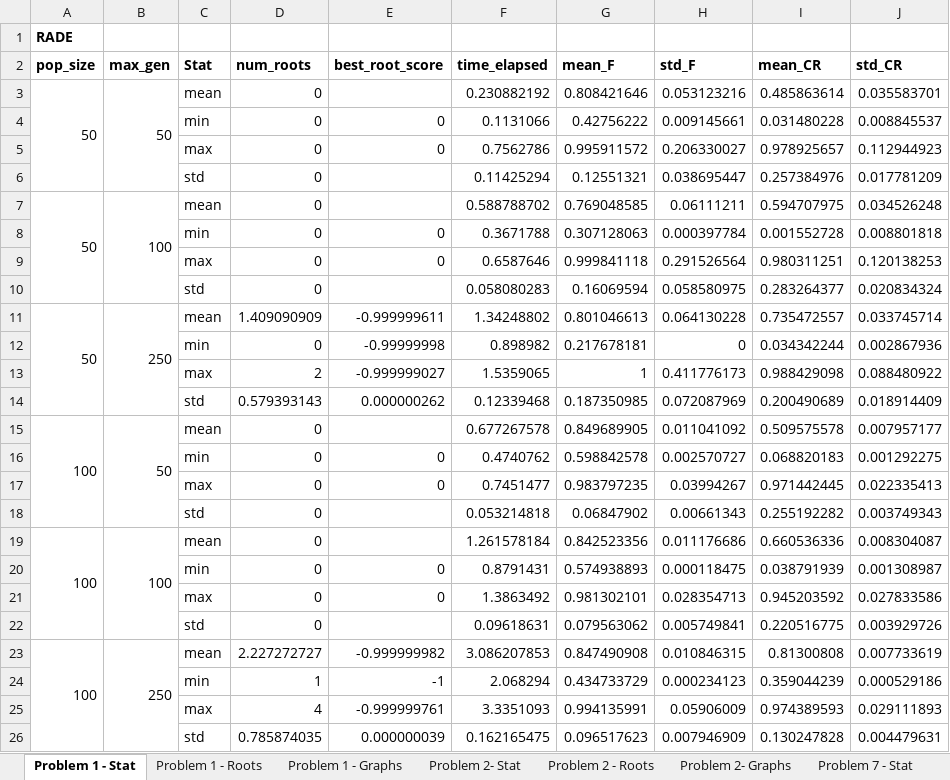
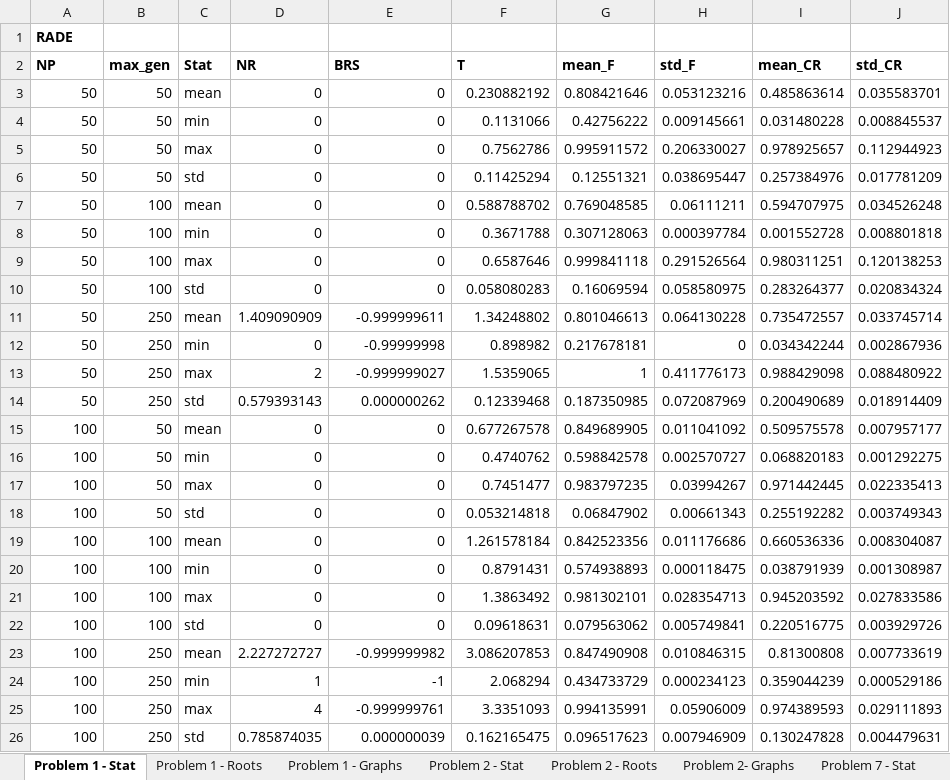
Before and after one commit to kevinsean-10/Thesis, an Excel workbook: Thesis - Python/Data Analysis/Analisis Problem.xlsx, sheet Problem 1 - Stat, drawn as a sheet; only a part is shown; values as stored, in another font and other column widths than the file's, no borders; charts and pictures not drawn; removed rows and columns are numbered as before the commit, all else as after; the diff covers the shown part only; the diff names each change by its address in the sheet, - before the commit and + after, or states it on an @@ line.

```diff
--- a/Thesis - Python/Data Analysis/Analisis Problem.xlsx (sheet Problem 1 - Stat)
+++ b/Thesis - Python/Data Analysis/Analisis Problem.xlsx (sheet Problem 1 - Stat)
-sheet tab: Problem 2- Stat
+sheet tab: Problem 2 - Stat
-A2: pop_size
+A2: NP
-D2: num_roots
+D2: NR
-E2: best_root_score
+E2: BRS
-F2: time_elapsed
+F2: T
-A3:A6 merged
-B3:B6 merged
-E3 (BRS): (empty)
+E3 (BRS): 0
-A4:A6 (NP): (empty)
+A4:A6 (NP): 50
-B4:B6 (max_gen): (empty)
+B4:B6 (max_gen): 50
-E6:E7 (BRS): (empty)
+E6:E7 (BRS): 0
-A7:A10 merged
-B7:B10 merged
-A8:A10 (NP): (empty)
+A8:A10 (NP): 50
-B8:B10 (max_gen): (empty)
+B8:B10 (max_gen): 100
-E10 (BRS): (empty)
+E10 (BRS): 0
-A11:A14 merged
-B11:B14 merged
-A12:A14 (NP): (empty)
+A12:A14 (NP): 50
-B12:B14 (max_gen): (empty)
+B12:B14 (max_gen): 250
-A15:A18 merged
-B15:B18 merged
-E15 (BRS): (empty)
+E15 (BRS): 0
-A16:A18 (NP): (empty)
+A16:A18 (NP): 100
-B16:B18 (max_gen): (empty)
+B16:B18 (max_gen): 50
-E18:E19 (BRS): (empty)
+E18:E19 (BRS): 0
-A19:A22 merged
-B19:B22 merged
-A20:A22 (NP): (empty)
+A20:A22 (NP): 100
-B20:B22 (max_gen): (empty)
+B20:B22 (max_gen): 100
-E22 (BRS): (empty)
+E22 (BRS): 0
-A23:A26 merged
-B23:B26 merged
-A24:A26 (NP): (empty)
+A24:A26 (NP): 100
-B24:B26 (max_gen): (empty)
+B24:B26 (max_gen): 250
```
Also changed, not shown: 29 added rows, 29 removed rows, 102 edited cells and merged cells elsewhere in this sheet, sheet Problem 7 - Stat, sheet Problem 2 - Stat, charts or pictures, 21 other files.
